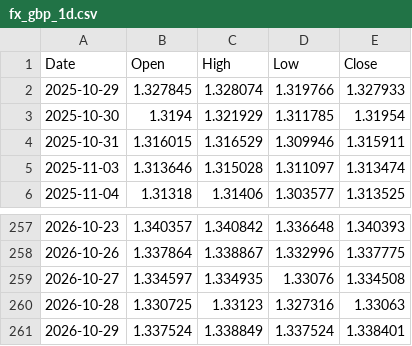
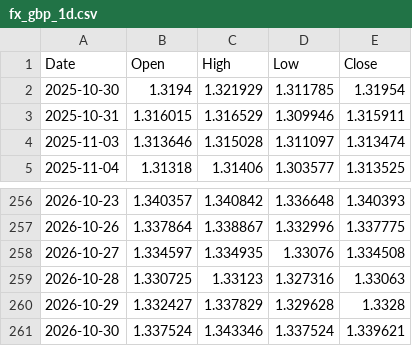
Before and after one commit to Kubula-xu/claude-finance-data, a CSV file: data/softy/fx_gbp_1d.csv, drawn as a sheet; only a part is shown, gaps mark what is left out.

```diff
--- a/data/softy/fx_gbp_1d.csv
+++ b/data/softy/fx_gbp_1d.csv
@@ -1,3 +1,2 @@
 Date,Open,High,Low,Close
-2025-10-29,1.327845,1.328074,1.319766,1.327933
 2025-10-30,1.3194,1.321929,1.311785,1.31954
@@ -260,2 +259,3 @@ Date,Open,High,Low,Close
 2026-10-28,1.330725,1.33123,1.327316,1.33063
-2026-10-29,1.337524,1.338849,1.337524,1.338401
+2026-10-29,1.332427,1.337829,1.329628,1.3328
+2026-10-30,1.337524,1.343346,1.337524,1.339621
```
Also changed, not shown: data/softy/fx_brl_1d.csv, data/softy/fx_eur_1d.csv, 5 other files.
